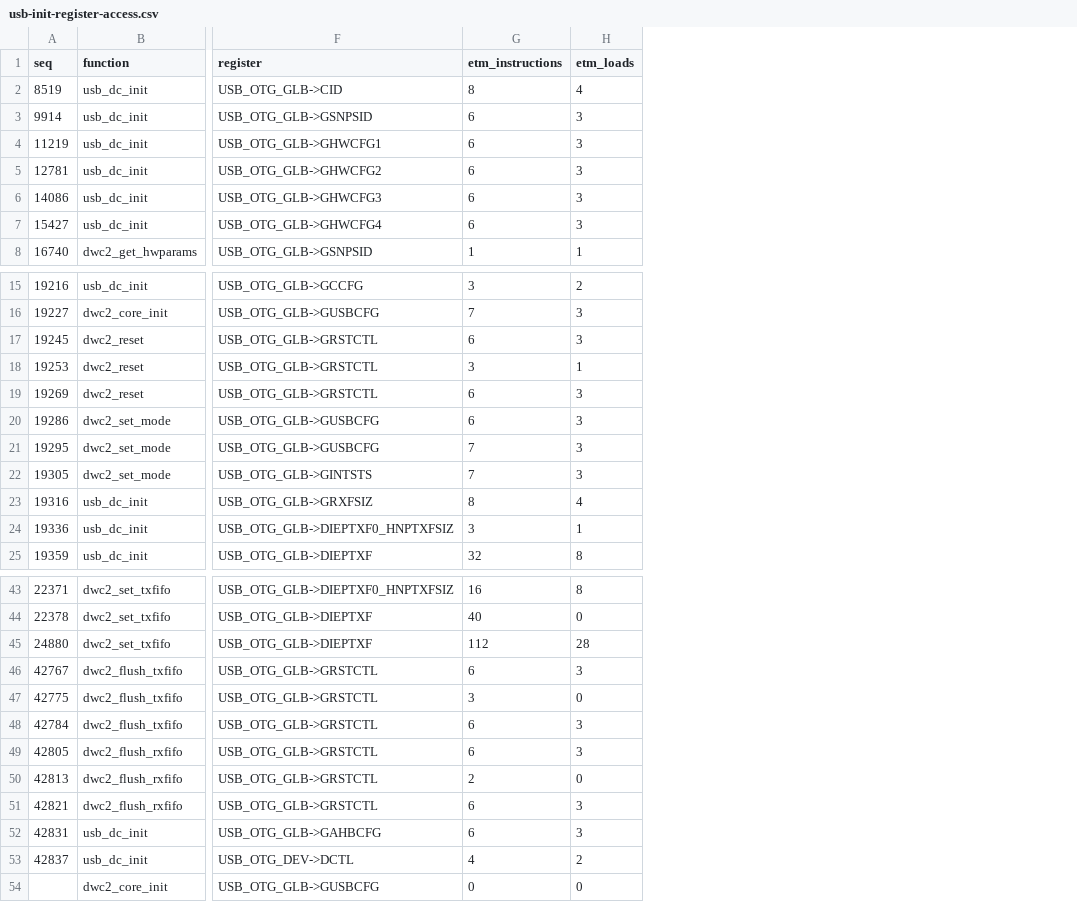
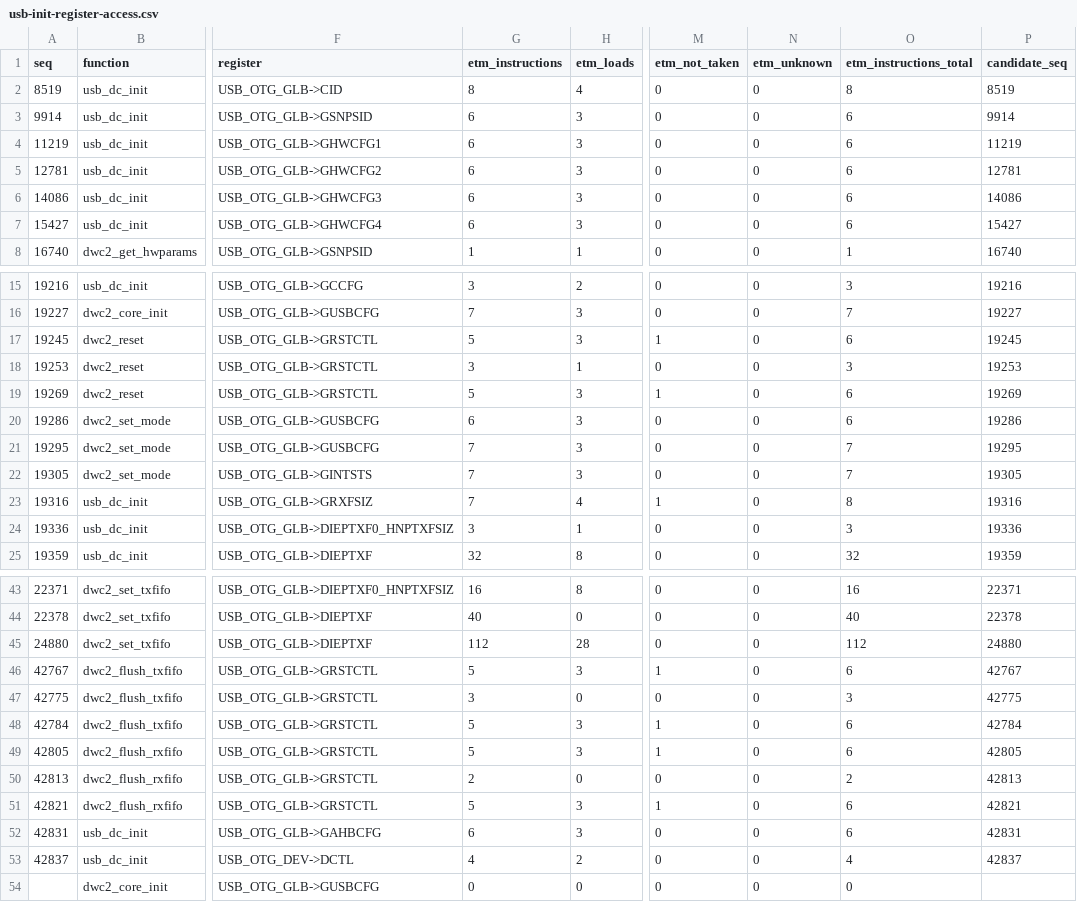
Before and after one commit to minichao9901/superlinkPRO, a CSV file: docs/usb-init-register-access.csv, drawn as a sheet; only a part is shown, gaps mark what is left out; the diff names each change by its address in the sheet, - before the commit and + after, or states it on an @@ line.

Commit message:
fix(etm-tool): USB 初始化寄存器扫描按执行状态过滤，未成立/未知指令不再计为确定访问
correlate() 只把 executionState=executed（或旧 schema executed is True）计入 first/etm_instructions/etm_loads/etm_stores；not-taken/unknown 单独计数，CSV 旧 12 列同名同序、末尾新增 etm_not_taken/etm_unknown/etm_instructions_total/candidate_seq。

10 ms 记录复跑：76 静态行、52 confirmed 命中保持；7 行各有一到多条 not-taken 指令不再计入（etm_instructions 553→546），unknown 0；CSV 重生成，逐字节可复现。审查依据：review.md 发现 2；证据 docs/validation/20261019-ds-etm-p0-fixes-7f6c042/（本地）。

```diff
--- a/docs/usb-init-register-access.csv
+++ b/docs/usb-init-register-access.csv
+column M (etm_not_taken), rows 2-8: all 0; rows 15-25: 0 | 0 | 1 | 0 | 1 | 0 | 0 | 0 | 1 | 0 | 0; rows 43-54: 0 | 0 | 0 | 1 | 0 | 1 | 1 | 0 | 1 | 0 | 0 | 0
+column N (etm_unknown), rows 2-8: all 0; rows 15-25: all 0; rows 43-54: all 0
+column O (etm_instructions_total), rows 2-8: 8 | 6 | 6 | 6 | 6 | 6 | 1; rows 15-25: 3 | 7 | 6 | 3 | 6 | 6 | 7 | 7 | 8 | 3 | 32; rows 43-54: 16 | 40 | 112 | 6 | 3 | 6 | 6 | 2 | 6 | 6 | 4 | 0
+column P (candidate_seq), rows 2-8: 8519 | 9914 | 11219 | 12781 | 14086 | 15427 | 16740; rows 15-25: 19216 | 19227 | 19245 | 19253 | 19269 | 19286 | 19295 | 19305 | 19316 | 19336 | 19359; rows 43-53: 22371 | 22378 | 24880 | 42767 | 42775 | 42784 | 42805 | 42813 | 42821 | 42831 | 42837
-G17 (etm_instructions): 6
+G17 (etm_instructions): 5
-G19 (etm_instructions): 6
+G19 (etm_instructions): 5
-G23 (etm_instructions): 8
+G23 (etm_instructions): 7
-G46 (etm_instructions): 6
+G46 (etm_instructions): 5
-G48:G49 (etm_instructions): 6
+G48:G49 (etm_instructions): 5
-G51 (etm_instructions): 6
+G51 (etm_instructions): 5
```
Also changed, not shown: 2 other files.
